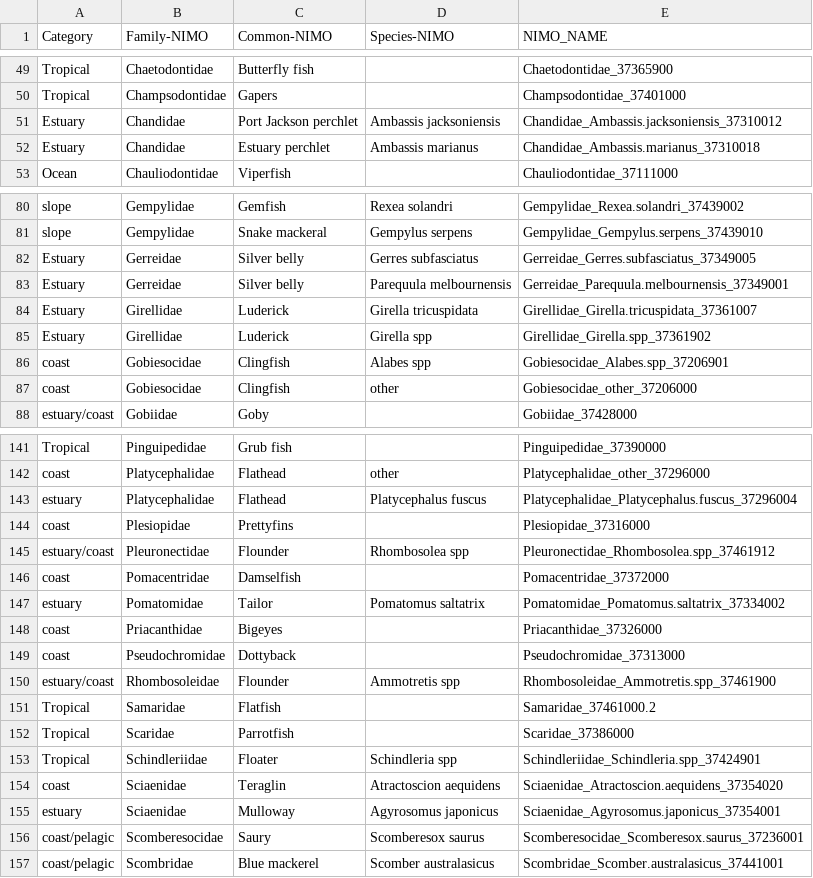
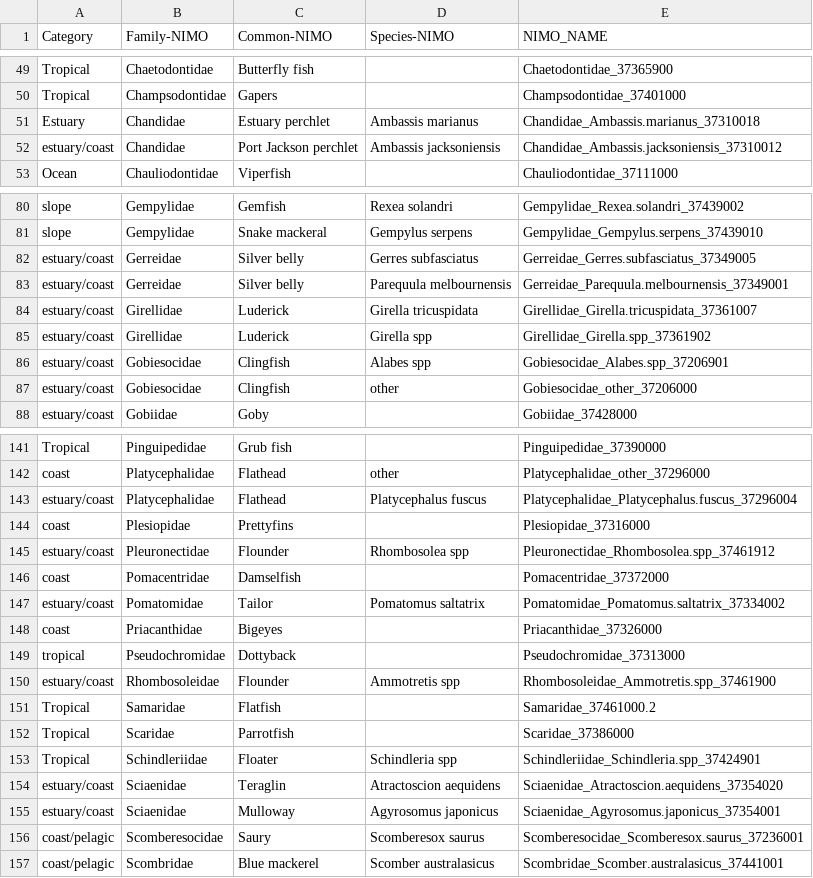
Before and after one commit to HaydenSchilling/Wind-and-Fisheries, a CSV file: Data/Copy of Smith et al 2018 habitat catgeories from Miskie.csv, drawn as a sheet; only a part is shown, gaps mark what is left out; the diff covers the shown part only.

```diff
--- a/Data/Copy of Smith et al 2018 habitat catgeories from Miskie.csv
+++ b/Data/Copy of Smith et al 2018 habitat catgeories from Miskie.csv
@@ -50,4 +50,4 @@ Tropical,Chaetodontidae,Butterfly fish,,Chaetodontidae_37365900
 Tropical,Champsodontidae,Gapers,,Champsodontidae_37401000
-Estuary,Chandidae,Port Jackson perchlet,Ambassis jacksoniensis,Chandidae_Ambassis.jacksoniensis_37310012
 Estuary,Chandidae,Estuary perchlet,Ambassis marianus,Chandidae_Ambassis.marianus_37310018
+estuary/coast,Chandidae,Port Jackson perchlet,Ambassis jacksoniensis,Chandidae_Ambassis.jacksoniensis_37310012
 Ocean,Chauliodontidae,Viperfish,,Chauliodontidae_37111000
@@ -81,8 +81,8 @@ slope,Gempylidae,Gemfish,Rexea solandri,Gempylidae_Rexea.solandri_37439002
 slope,Gempylidae,Snake mackeral,Gempylus serpens,Gempylidae_Gempylus.serpens_37439010
-Estuary,Gerreidae,Silver belly,Gerres subfasciatus,Gerreidae_Gerres.subfasciatus_37349005
-Estuary,Gerreidae,Silver belly,Parequula melbournensis,Gerreidae_Parequula.melbournensis_37349001
-Estuary,Girellidae,Luderick,Girella tricuspidata,Girellidae_Girella.tricuspidata_37361007
-Estuary,Girellidae,Luderick,Girella spp,Girellidae_Girella.spp_37361902
-coast,Gobiesocidae,Clingfish,Alabes spp,Gobiesocidae_Alabes.spp_37206901
-coast,Gobiesocidae,Clingfish,other,Gobiesocidae_other_37206000
+estuary/coast,Gerreidae,Silver belly,Gerres subfasciatus,Gerreidae_Gerres.subfasciatus_37349005
+estuary/coast,Gerreidae,Silver belly,Parequula melbournensis,Gerreidae_Parequula.melbournensis_37349001
+estuary/coast,Girellidae,Luderick,Girella tricuspidata,Girellidae_Girella.tricuspidata_37361007
+estuary/coast,Girellidae,Luderick,Girella spp,Girellidae_Girella.spp_37361902
+estuary/coast,Gobiesocidae,Clingfish,Alabes spp,Gobiesocidae_Alabes.spp_37206901
+estuary/coast,Gobiesocidae,Clingfish,other,Gobiesocidae_other_37206000
 estuary/coast,Gobiidae,Goby,,Gobiidae_37428000
@@ -142,3 +142,3 @@ Tropical,Pinguipedidae,Grub fish,,Pinguipedidae_37390000
 coast,Platycephalidae,Flathead,other,Platycephalidae_other_37296000
-estuary,Platycephalidae,Flathead,Platycephalus fuscus,Platycephalidae_Platycephalus.fuscus_37296004
+estuary/coast,Platycephalidae,Flathead,Platycephalus fuscus,Platycephalidae_Platycephalus.fuscus_37296004
 coast,Plesiopidae,Prettyfins,,Plesiopidae_37316000
@@ -146,5 +146,5 @@ estuary/coast,Pleuronectidae,Flounder,Rhombosolea spp,Pleuronectidae_Rhombosolea
 coast,Pomacentridae,Damselfish,,Pomacentridae_37372000
-estuary,Pomatomidae,Tailor,Pomatomus saltatrix,Pomatomidae_Pomatomus.saltatrix_37334002
+estuary/coast,Pomatomidae,Tailor,Pomatomus saltatrix,Pomatomidae_Pomatomus.saltatrix_37334002
 coast,Priacanthidae,Bigeyes,,Priacanthidae_37326000
-coast,Pseudochromidae,Dottyback,,Pseudochromidae_37313000
+tropical,Pseudochromidae,Dottyback,,Pseudochromidae_37313000
 estuary/coast,Rhombosoleidae,Flounder,Ammotretis spp,Rhombosoleidae_Ammotretis.spp_37461900
@@ -153,4 +153,4 @@ Tropical,Scaridae,Parrotfish,,Scaridae_37386000
 Tropical,Schindleriidae,Floater,Schindleria spp,Schindleriidae_Schindleria.spp_37424901
-coast,Sciaenidae,Teraglin,Atractoscion aequidens,Sciaenidae_Atractoscion.aequidens_37354020
-estuary,Sciaenidae,Mulloway,Agyrosomus japonicus,Sciaenidae_Agyrosomus.japonicus_37354001
+estuary/coast,Sciaenidae,Teraglin,Atractoscion aequidens,Sciaenidae_Atractoscion.aequidens_37354020
+estuary/coast,Sciaenidae,Mulloway,Agyrosomus japonicus,Sciaenidae_Agyrosomus.japonicus_37354001
 coast/pelagic,Scomberesocidae,Saury,Scomberesox saurus,Scomberesocidae_Scomberesox.saurus_37236001
```
Also changed, not shown: 4 added rows, 4 removed rows and 18 edited cells elsewhere in this file, Data/Larval Fish Sensitivity/11.csv, Data/Larval Fish Sensitivity/14.csv, 44 other files.
